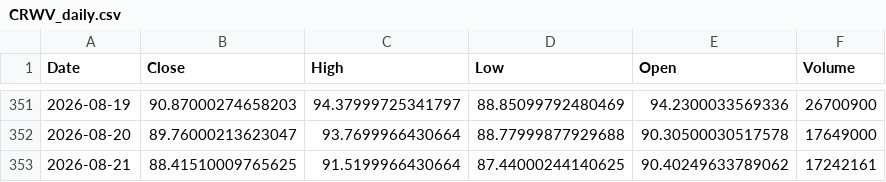
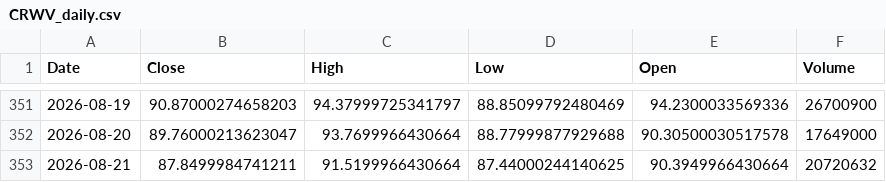
Before and after one commit to Dalingceb/wtw-repo-data, a CSV file: data/CRWV/CRWV_daily.csv, drawn as a sheet; only a part is shown, gaps mark what is left out.

```diff
--- a/data/CRWV/CRWV_daily.csv
+++ b/data/CRWV/CRWV_daily.csv
@@ -352,2 +352,2 @@ Date,Close,High,Low,Open,Volume
 2026-08-20,89.76000213623047,93.7699966430664,88.77999877929688,90.30500030517578,17649000
-2026-08-21,88.41510009765625,91.5199966430664,87.44000244140625,90.40249633789062,17242161
+2026-08-21,87.8499984741211,91.5199966430664,87.44000244140625,90.3949966430664,20720632
```
Also changed, not shown: data/CRWV/CRWV_1h.csv, data/CRWV/CRWV_monthly.csv, 13 other files.
